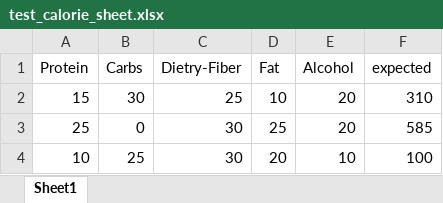
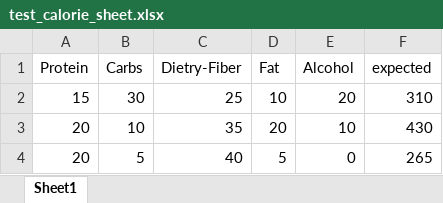
Before and after one commit to PriyaShah12/trustwell_exercise, an Excel workbook: test_data/test_calorie_sheet.xlsx, sheet Sheet1, drawn as a sheet; values as stored, in another font and other column widths than the file's, no borders; charts and pictures not drawn; removed rows and columns are numbered as before the commit, all else as after; the diff names each change by its address in the sheet, - before the commit and + after, or states it on an @@ line.

```diff
--- a/test_data/test_calorie_sheet.xlsx (sheet Sheet1)
+++ b/test_data/test_calorie_sheet.xlsx (sheet Sheet1)
-row 3: 25 | 0 | 30 | 25 | 20 | 585
-row 4: 10 | 25 | 30 | 20 | 10 | 100
+row 3: 20 | 10 | 35 | 20 | 10 | 430
+row 4: 20 | 5 | 40 | 5 | 0 | 265
```
Also changed, not shown: 1 other file.
